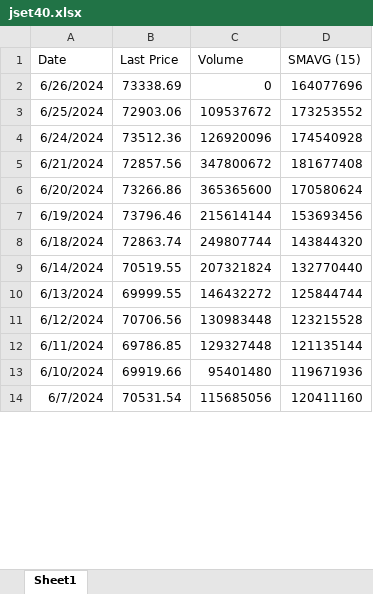
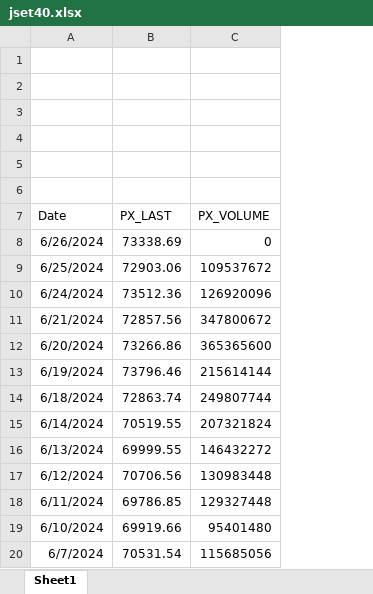
Before and after one commit to xolaniss/Monetary_policy_suprises, an Excel workbook: Data/jset40.xlsx, sheet Sheet1, drawn as a sheet; only a part is shown; values as stored, in another font and other column widths than the file's, no borders; removed rows and columns are numbered as before the commit, all else as after; the diff names each change by its address in the sheet, - before the commit and + after, or states it on an @@ line.

Commit message:
data imports

```diff
--- a/Data/jset40.xlsx (sheet Sheet1)
+++ b/Data/jset40.xlsx (sheet Sheet1)
-column D (SMAVG (15)), rows 2-14: 164077696 | 173253552 | 174540928 | 181677408 | 170580624 | 153693456 | 143844320 | 132770440 | 125844744 | 123215528 | 121135144 | 119671936 | 120411160
+row 1: (empty)
+row 2: (empty)
+row 3: (empty)
+row 4: (empty)
+row 5: (empty)
+row 6: (empty)
-B7: Last Price
+B7: PX_LAST
-C7: Volume
+C7: PX_VOLUME
```
Also changed, not shown: Data/repo_daily.xlsx, 14 other files.
